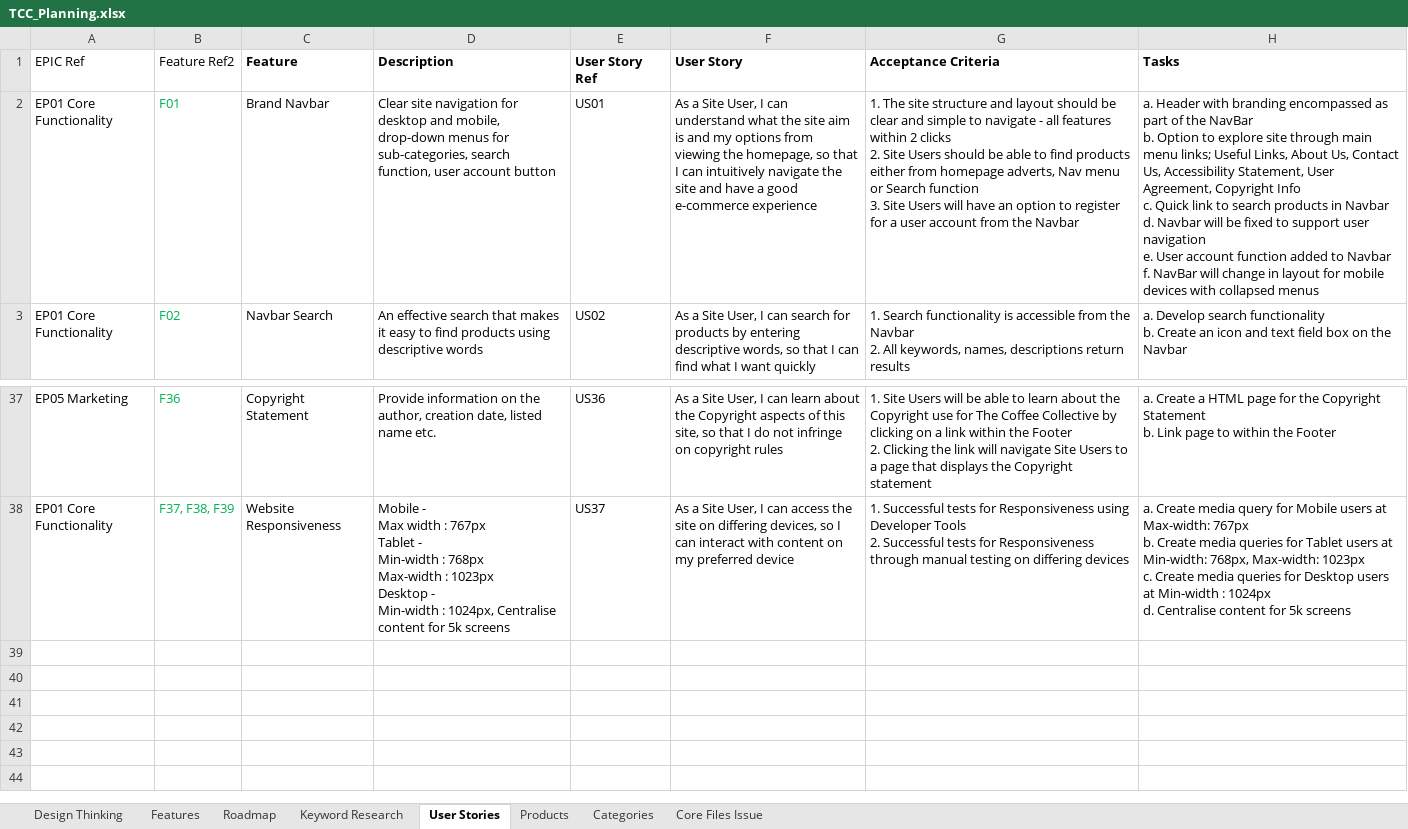
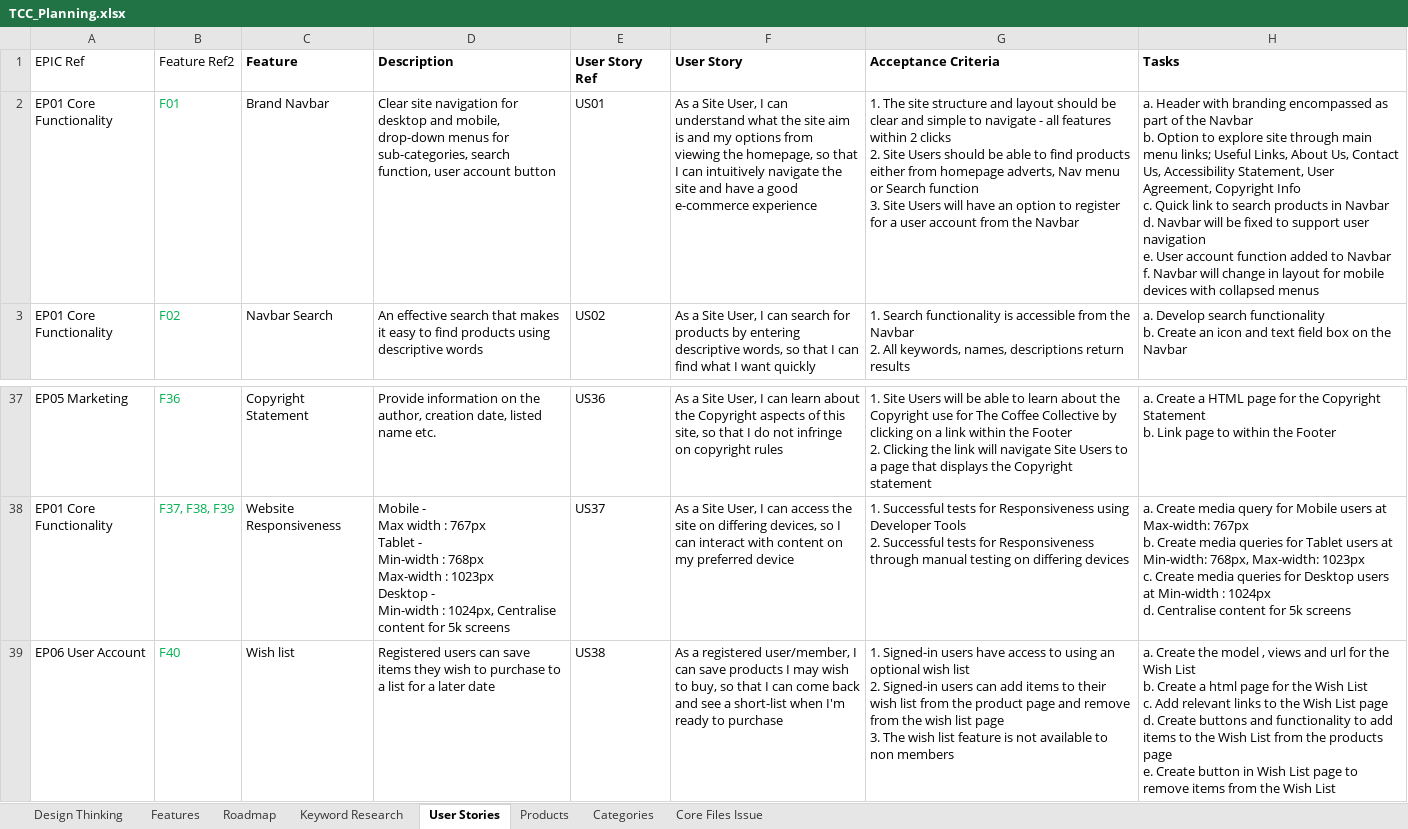
Before and after one commit to RickofManc/the-coffee-collective, an Excel workbook: readme-docs/TCC_Planning.xlsx, sheet User Stories, drawn as a sheet; only a part is shown, gaps mark what is left out; values as stored, in another font and other column widths than the file's, no borders; table styles not drawn; ↵ is a line break in a cell; the diff names each change by its address in the sheet, - before the commit and + after, or states it on an @@ line.

Commit message:
Add Planning xls to support README file

```diff
--- a/readme-docs/TCC_Planning.xlsx (sheet User Stories)
+++ b/readme-docs/TCC_Planning.xlsx (sheet User Stories)
-H2 (Tasks): …of the NavBar ↵ b. Option to explore site through main menu links; Useful Links, About Us, Contact Us, Accessibility Statement, User Agreement, Copyright Info ↵ c. Quick link to search products in Navbar ↵ d. Navbar will be fixed to support user navigation ↵ e. User account function added to Navbar ↵ f. NavBar will change…
+H2 (Tasks): …of the Navbar ↵ b. Option to explore site through main menu links; Useful Links, About Us, Contact Us, Accessibility Statement, User Agreement, Copyright Info ↵ c. Quick link to search products in Navbar ↵ d. Navbar will be fixed to support user navigation ↵ e. User account function added to Navbar ↵ f. Navbar will change…
+row 39: EP06 User Account | F40 | Wish list | Registered users can save items they wish to purchase to a list for a later date | US38 | As a registered user/member, I can save products I may wish to buy, so that I can come back and see a short-list when I'm ready to purchase | 1. Signed-in users have access to using an optional wish list ↵ 2. Signed-in users can add items to their wish list from the product page and remove from the wish list page ↵ 3. The wish list feature is not available to non members | a. Create the model , views and url for the Wish List ↵ b. Create a html page for the Wish List ↵ c. Add relevant links to the Wish List page ↵ d. Create buttons and functionality to add items to the Wish List from the products page ↵ e. Create button in Wish List page to remove items from the Wish List
```
Also changed, not shown: sheet Features.
